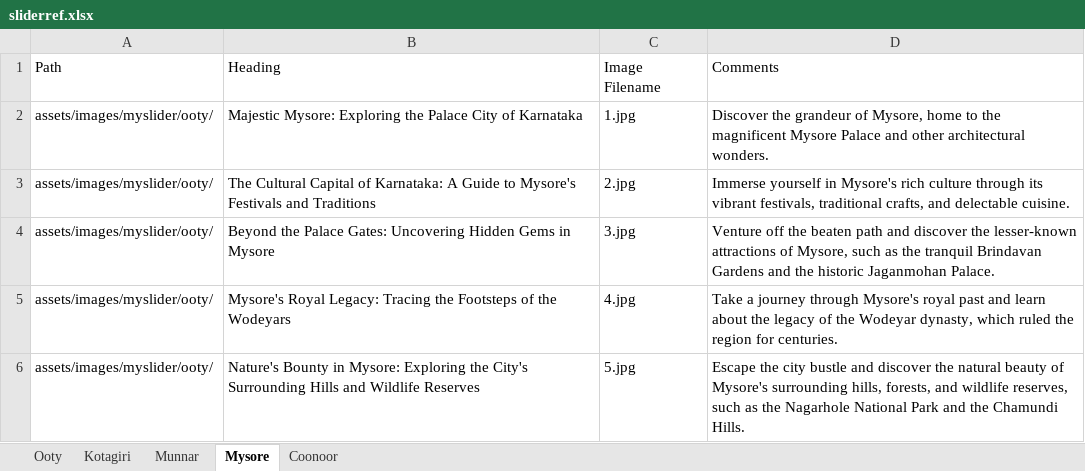
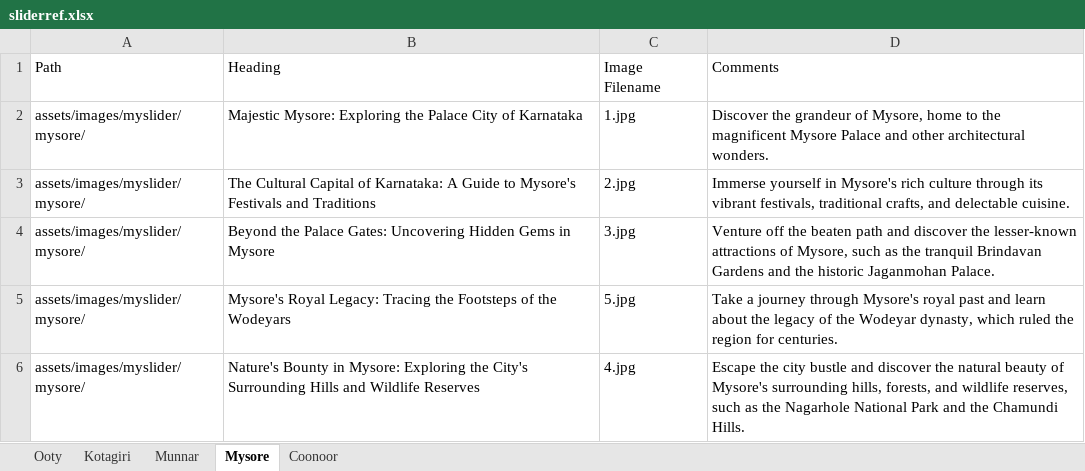
Before and after one commit to candystoregame/ootytaxi, an Excel workbook: assets/dataFiles/sliderref.xlsx, sheet Mysore, drawn as a sheet; values as stored, in another font and other column widths than the file's, no borders; the diff names each change by its address in the sheet, - before the commit and + after, or states it on an @@ line.

Commit message:
Slider images update2

```diff
--- a/assets/dataFiles/sliderref.xlsx (sheet Mysore)
+++ b/assets/dataFiles/sliderref.xlsx (sheet Mysore)
-A2:A6: assets/images/myslider/ooty/
+A2:A6: assets/images/myslider/mysore/
-C5: 4.jpg
+C5: 5.jpg
-C6: 5.jpg
+C6: 4.jpg
```
Also changed, not shown: 5 other files.
